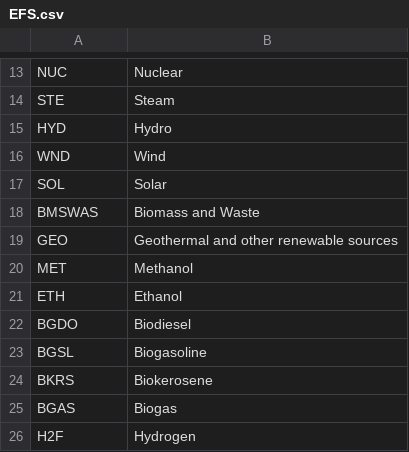
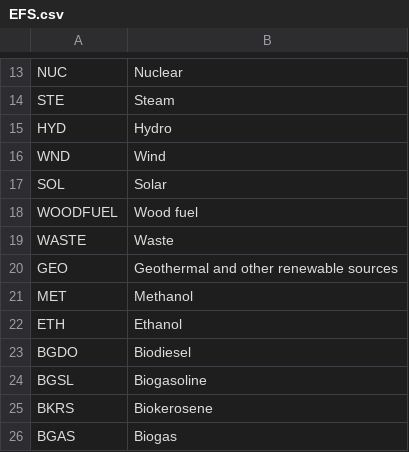
Before and after one commit to e3modelling/mrprom, a CSV file: inst/extdata/blabla_export/EFS.csv, drawn as a sheet; only a part is shown, gaps mark what is left out; the shorter side is filled out with more unchanged rows.

```diff
--- a/inst/extdata/blabla_export/EFS.csv
+++ b/inst/extdata/blabla_export/EFS.csv
@@ -17,3 +17,4 @@ WND,Wind
 SOL,Solar
-BMSWAS,Biomass and Waste
+WOODFUEL,Wood fuel
+WASTE,Waste
 GEO,Geothermal and other renewable sources
```
Also changed, not shown: inst/extdata/blabla_export/EFtoEFAS.csv, inst/extdata/blabla_export/PGALLtoEF.csv, 9 other files.
